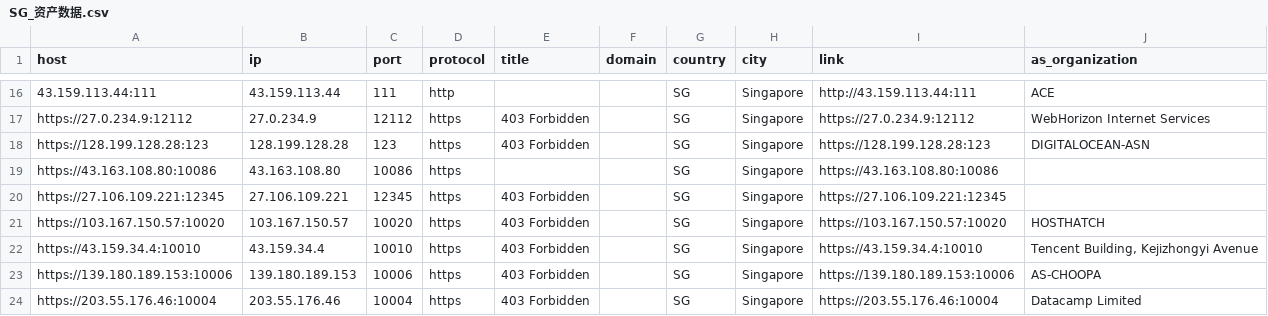
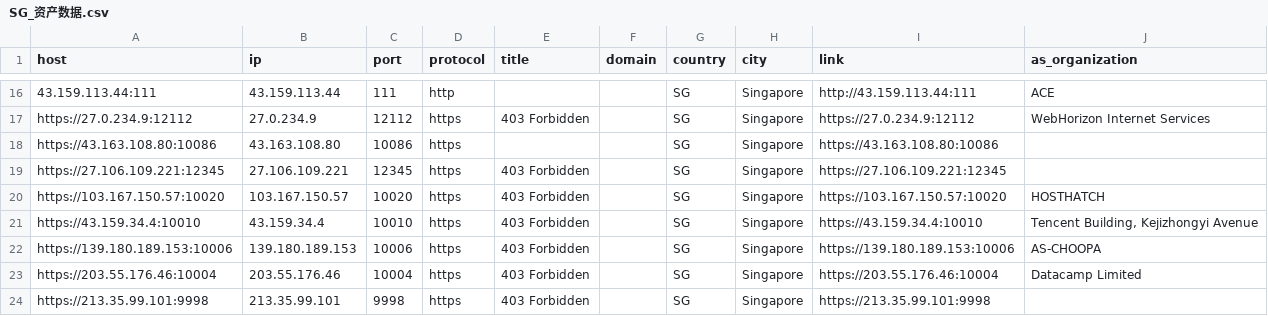
Before and after one commit to Lycofuture/Centos7.6-initial, a CSV file: iptest/ipfofa/SG_资产数据.csv, drawn as a sheet; only a part is shown, gaps mark what is left out; the shorter side is filled out with more unchanged rows; the diff names each change by its address in the sheet, - before the commit and + after, or states it on an @@ line.

Commit message:
Update SG_资产数据.csv
Signed-off-by: sameu <77215384+Kwisma@users.noreply.github.com>

```diff
--- a/iptest/ipfofa/SG_资产数据.csv
+++ b/iptest/ipfofa/SG_资产数据.csv
-row 18: https://128.199.128.28:123 | 128.199.128.28 | 123 | https | 403 Forbidden |  | SG | Singapore | https://128.199.128.28:123 | DIGITALOCEAN-ASN
```
